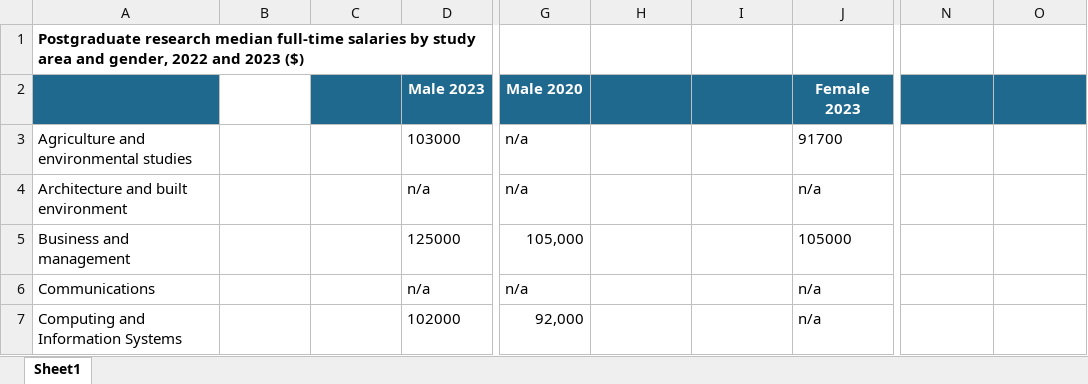
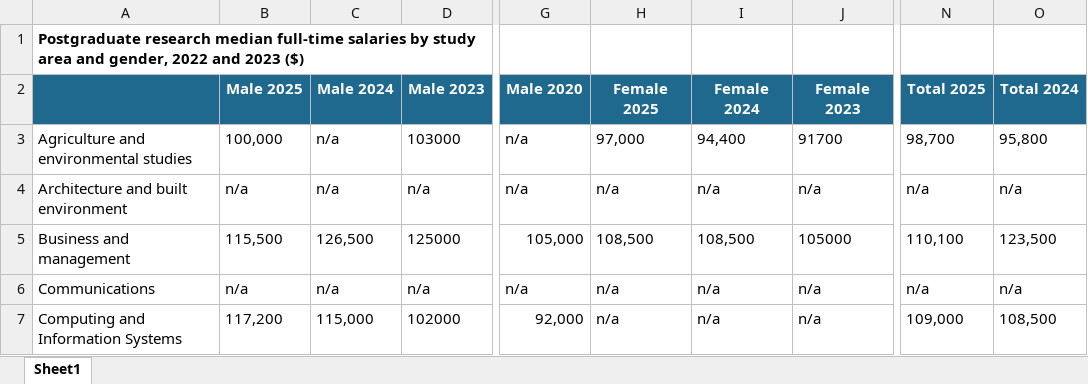
Before and after one commit to Guiltyeaten/FIT3179DataVisualization2, an Excel workbook: Data/GOS_SAL_PGR_ALL_AREA.xlsx, sheet Sheet1, drawn as a sheet; only a part is shown, gaps mark what is left out; values as stored, in another font and other column widths than the file's, no borders; the diff covers the shown part only; the diff names each change by its address in the sheet, - before the commit and + after, or states it on an @@ line.

Commit message:
fixed mutiline chart and added extra data to GOS_SAL_PGR

```diff
--- a/Data/GOS_SAL_PGR_ALL_AREA.xlsx (sheet Sheet1)
+++ b/Data/GOS_SAL_PGR_ALL_AREA.xlsx (sheet Sheet1)
-B2: (empty)
+B2: Male 2025
-B2 fill: none
+B2 fill: #1F698E
-C2: (empty)
+C2: Male 2024
-H2: (empty)
+H2: Female 2025
-I2: (empty)
+I2: Female 2024
-N2: (empty)
+N2: Total 2025
-O2: (empty)
+O2: Total 2024
-B3 (Male 2025): (empty)
+B3 (Male 2025): 100,000
-C3:C4 (Male 2024): (empty)
+C3:C4 (Male 2024): n/a
-H3 (Female 2025): (empty)
+H3 (Female 2025): 97,000
-I3 (Female 2024): (empty)
+I3 (Female 2024): 94,400
-N3 (Total 2025): (empty)
+N3 (Total 2025): 98,700
-O3 (Total 2024): (empty)
+O3 (Total 2024): 95,800
-B4 (Male 2025): (empty)
+B4 (Male 2025): n/a
-H4 (Female 2025): (empty)
+H4 (Female 2025): n/a
-I4 (Female 2024): (empty)
+I4 (Female 2024): n/a
-N4 (Total 2025): (empty)
+N4 (Total 2025): n/a
-O4 (Total 2024): (empty)
+O4 (Total 2024): n/a
-B5 (Male 2025): (empty)
+B5 (Male 2025): 115,500
-C5 (Male 2024): (empty)
+C5 (Male 2024): 126,500
-H5 (Female 2025): (empty)
+H5 (Female 2025): 108,500
-I5 (Female 2024): (empty)
+I5 (Female 2024): 108,500
-N5 (Total 2025): (empty)
+N5 (Total 2025): 110,100
-O5 (Total 2024): (empty)
+O5 (Total 2024): 123,500
-B6 (Male 2025): (empty)
+B6 (Male 2025): n/a
-C6 (Male 2024): (empty)
+C6 (Male 2024): n/a
-H6:H7 (Female 2025): (empty)
+H6:H7 (Female 2025): n/a
-I6:I7 (Female 2024): (empty)
+I6:I7 (Female 2024): n/a
-N6 (Total 2025): (empty)
+N6 (Total 2025): n/a
-O6 (Total 2024): (empty)
+O6 (Total 2024): n/a
-B7 (Male 2025): (empty)
+B7 (Male 2025): 117,200
-C7 (Male 2024): (empty)
+C7 (Male 2024): 115,000
-N7 (Total 2025): (empty)
+N7 (Total 2025): 109,000
-O7 (Total 2024): (empty)
+O7 (Total 2024): 108,500
```
Also changed, not shown: 102 edited cells elsewhere in this sheet, 3 other files.
